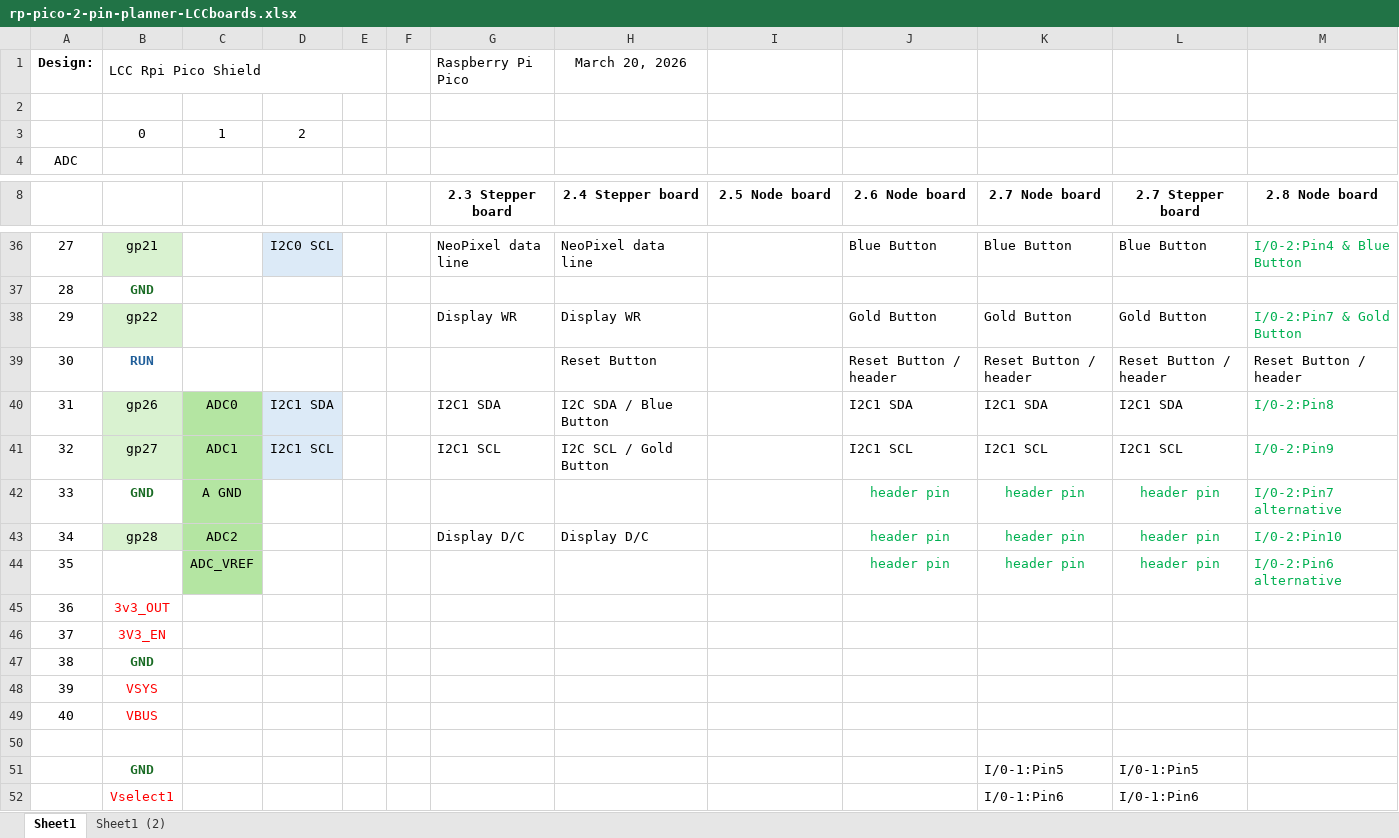
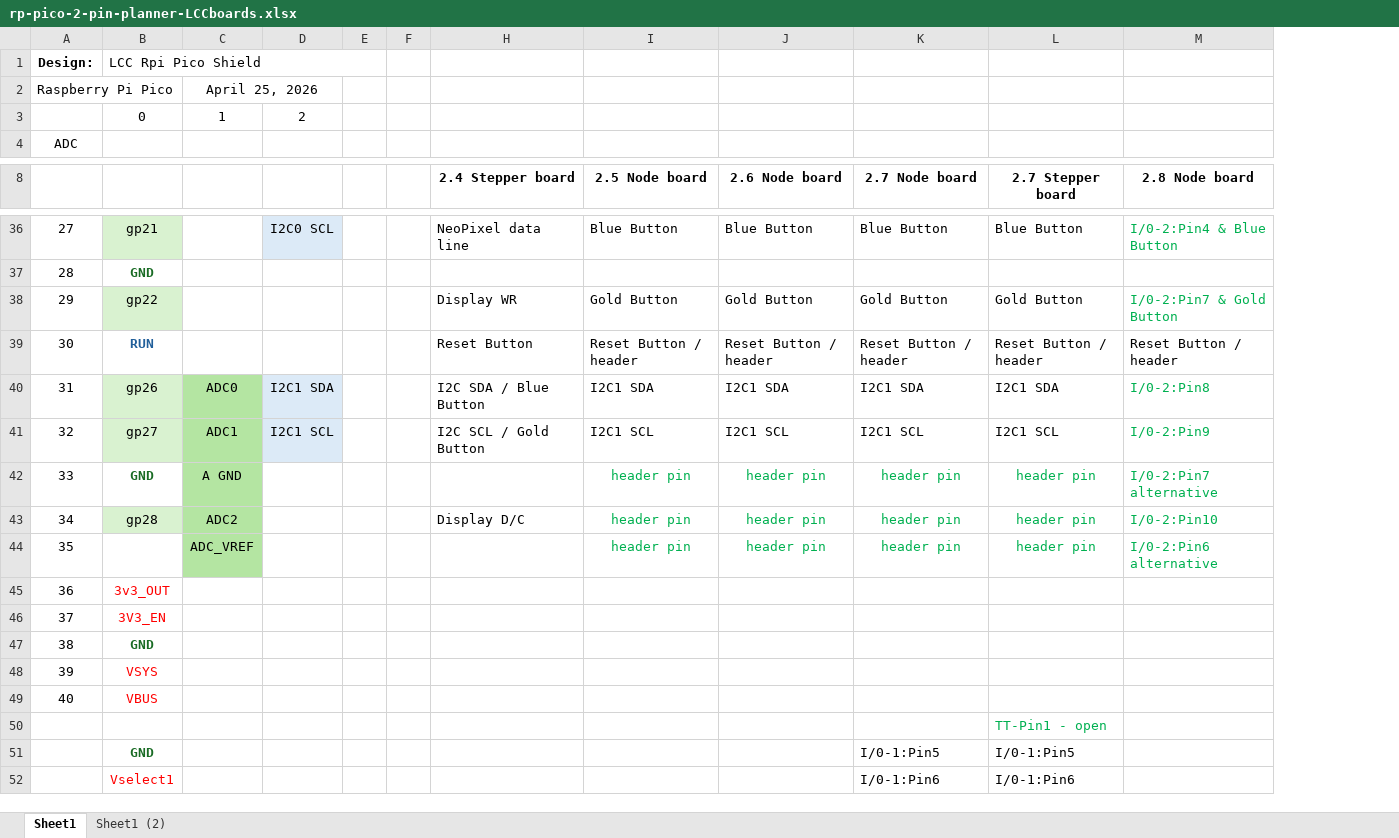
Before and after one commit to bocabob/LCC_RPiPico_Turntable, an Excel workbook: Documentation/rp-pico-2-pin-planner-LCCboards.xlsx, sheet Sheet1, drawn as a sheet; only a part is shown, gaps mark what is left out; values as stored, in another font and other column widths than the file's, no borders; removed rows and columns are numbered as before the commit, all else as after; the diff covers the shown part only; the diff names each change by its address in the sheet, - before the commit and + after, or states it on an @@ line.

```diff
--- a/Documentation/rp-pico-2-pin-planner-LCCboards.xlsx (sheet Sheet1)
+++ b/Documentation/rp-pico-2-pin-planner-LCCboards.xlsx (sheet Sheet1)
@@ column G (2.3 Stepper board) hidden, row 1: Raspberry Pi Pico; rows 36-43: NeoPixel data line |  | Display WR |  | I2C1 SDA | I2C1 SCL |  | Display D/C @@
-H1 (2.4 Stepper board): March 20, 2026
+H1 (2.4 Stepper board): (empty)
-row 2: (empty)
+row 2: Raspberry Pi Pico |  | April 25, 2026
+C2:D2 merged
-I36 (2.5 Node board): (empty)
+I36 (2.5 Node board): Blue Button
-I38 (2.5 Node board): (empty)
+I38 (2.5 Node board): Gold Button
-I39 (2.5 Node board): (empty)
+I39 (2.5 Node board): Reset Button / header
-I40 (2.5 Node board): (empty)
+I40 (2.5 Node board): I2C1 SDA
-I41 (2.5 Node board): (empty)
+I41 (2.5 Node board): I2C1 SCL
-I42:I44 (2.5 Node board): (empty)
+I42:I44 (2.5 Node board): header pin
-L50 (2.7 Stepper board): (empty)
+L50 (2.7 Stepper board): TT-Pin1 - open
```
Also changed, not shown: 25 edited cells and cell formats elsewhere in this sheet, sheet Sheet1 (2), 9 other files.
